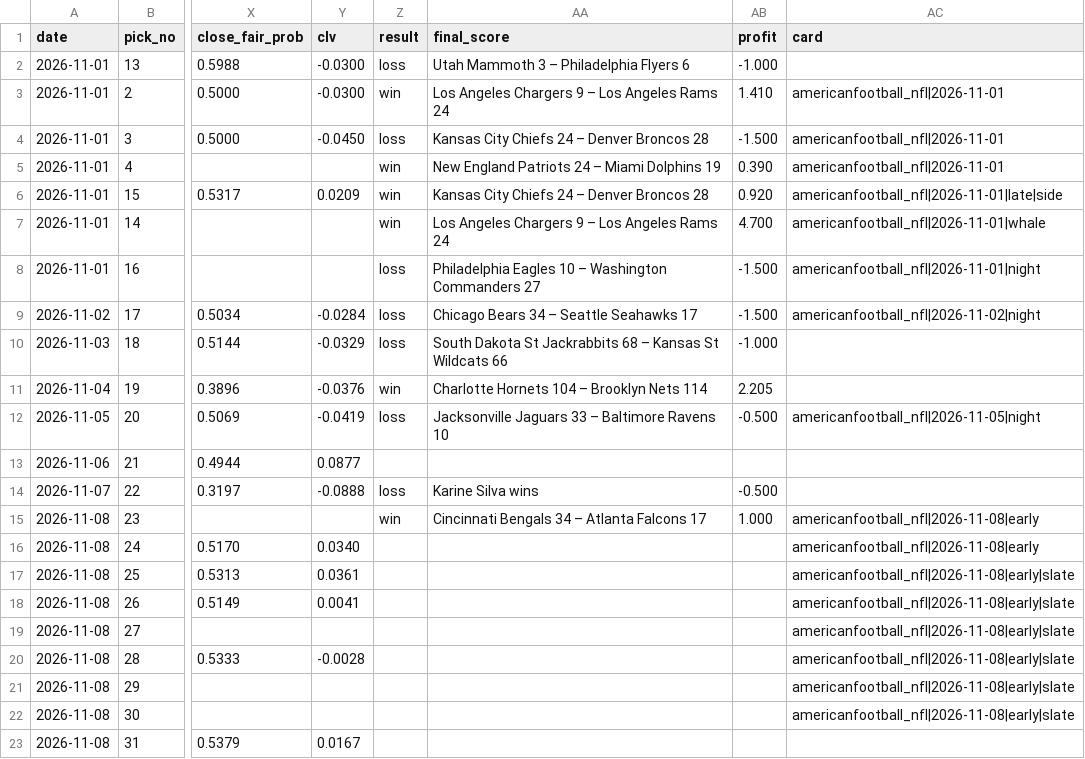
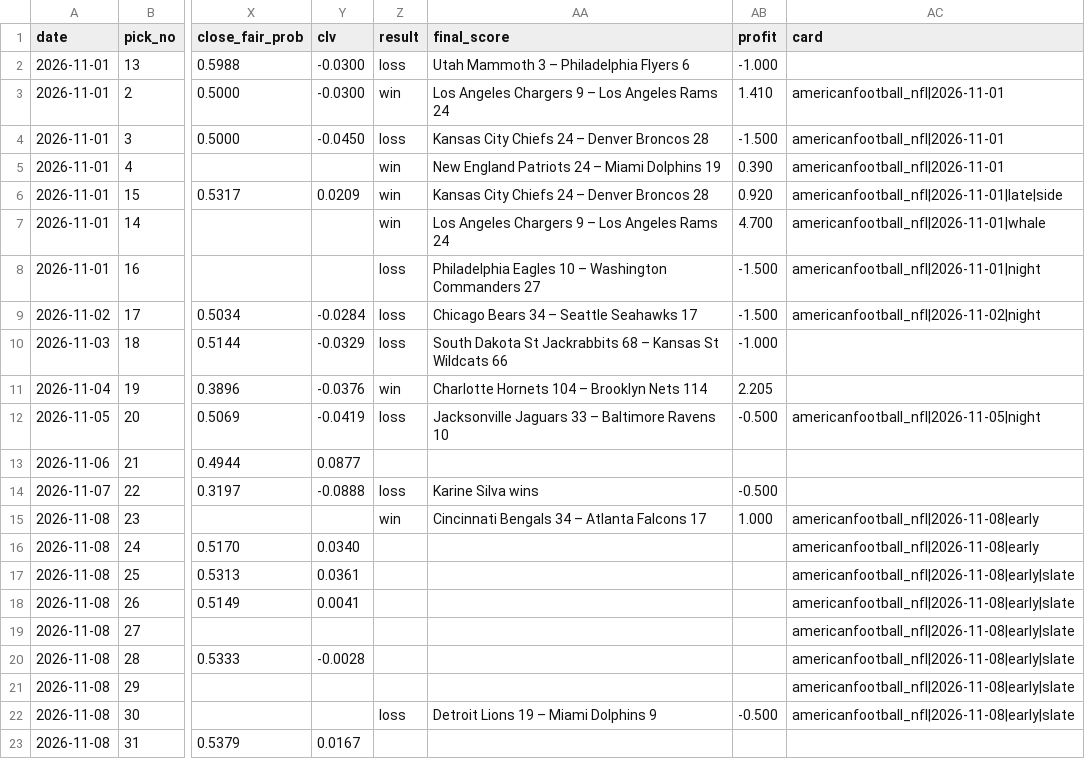
Before and after one commit to StampedPicks/stamped-picks, a CSV file: data/ledger.csv, drawn as a sheet; only a part is shown, gaps mark what is left out; the diff names each change by its address in the sheet, - before the commit and + after, or states it on an @@ line.

Commit message:
ledger 2026-11-08T20:58Z

```diff
--- a/data/ledger.csv
+++ b/data/ledger.csv
-Z22 (result): (empty)
+Z22 (result): loss
-AA22 (final_score): (empty)
+AA22 (final_score): Detroit Lions 19 – Miami Dolphins 9
-AB22 (profit): (empty)
+AB22 (profit): -0.500
```
Also changed, not shown: 6 other files.
